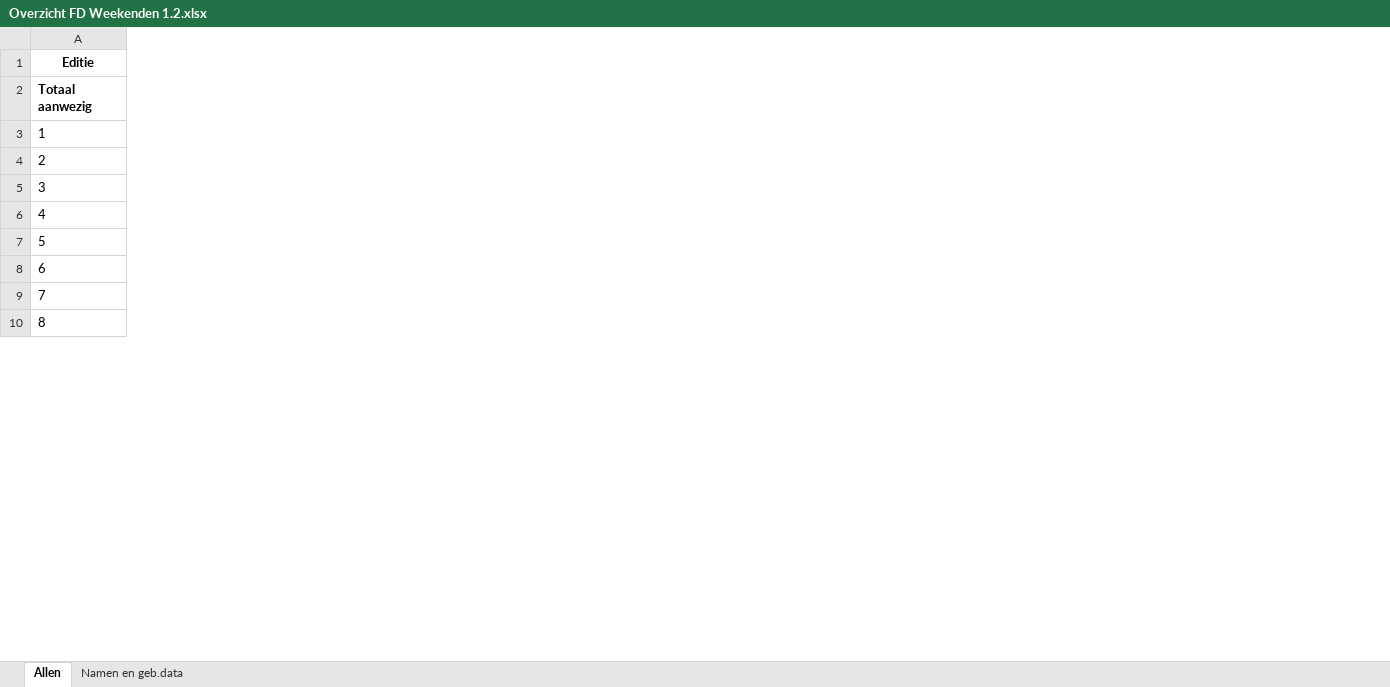
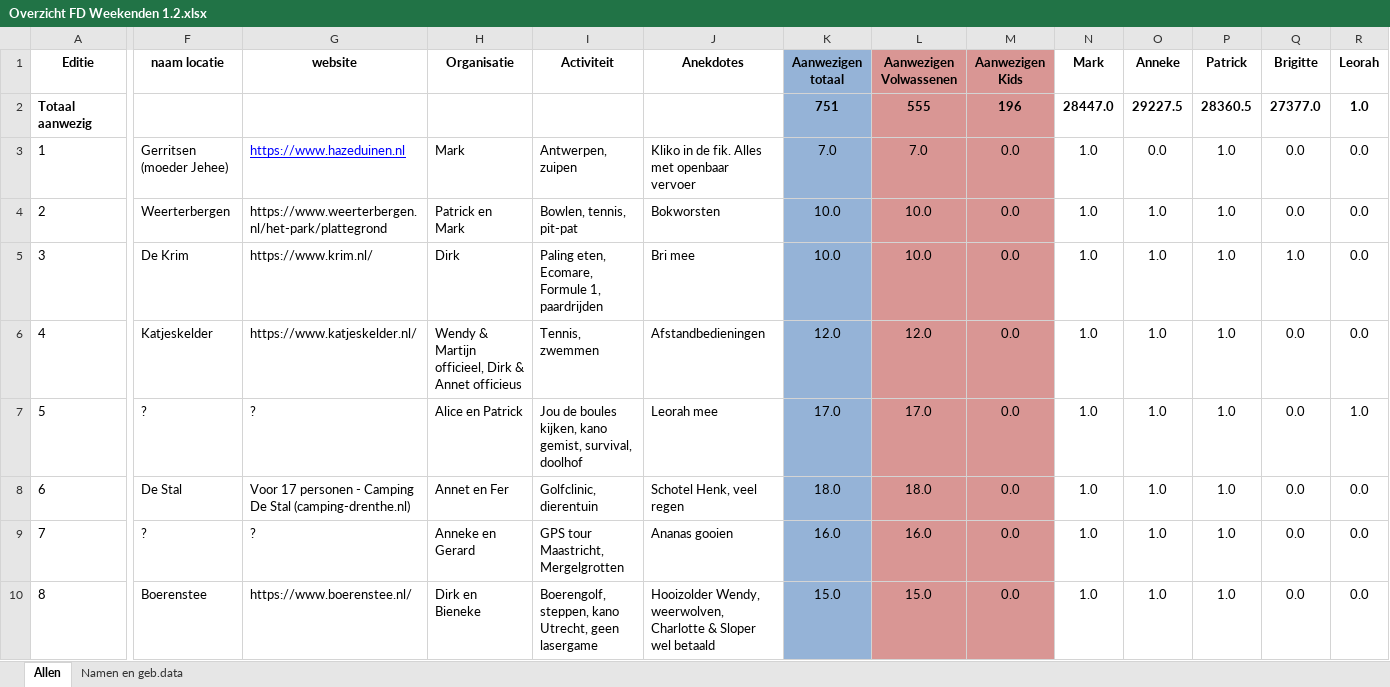
Before and after one commit to pmingaar/FD-Weekend-Sigt, an Excel workbook: data/Overzicht FD Weekenden 1.2.xlsx, sheet Allen, drawn as a sheet; only a part is shown, gaps mark what is left out; values as stored, in another font and other column widths than the file's, no borders; conditional formats not drawn; the diff covers the shown part only; the diff names each change by its address in the sheet, - before the commit and + after, or states it on an @@ line.

```diff
--- a/data/Overzicht FD Weekenden 1.2.xlsx (sheet Allen)
+++ b/data/Overzicht FD Weekenden 1.2.xlsx (sheet Allen)
@@ column F (naam locatie) unhidden, rows 3-10: Gerritsen (moeder Jehee) | Weerterbergen | De Krim | Katjeskelder | ? | De Stal | ? | Boerenstee @@
@@ column G (website) unhidden, rows 3-10: https://www.hazeduinen.nl | https://www.weerterbergen.nl/het-park/plattegrond | https://www.krim.nl/ | https://www.katjeskelder.nl/ | ? | Voor 17 personen - Camping De Stal (camping-drenthe.nl) | ? | https://www.boerenstee.nl/ @@
@@ column H (Organisatie) unhidden, rows 3-10: Mark | Patrick en Mark | Dirk | Wendy & Martijn officieel, Dirk & Annet officieus | Alice en Patrick | Annet en Fer | Anneke en Gerard | Dirk en Bieneke @@
@@ column I (Activiteit) unhidden, rows 3-10: Antwerpen, zuipen | Bowlen, tennis, pit-pat | Paling eten, Ecomare, Formule 1, paardrijden | Tennis, zwemmen | Jou de boules kijken, kano gemist, survival, doolhof | Golfclinic, dierentuin | GPS tour Maastricht, Mergelgrotten | Boerengolf, steppen, kano Utrecht, geen lasergame @@
@@ column J (Anekdotes) unhidden, rows 3-10: Kliko in de fik. Alles met openbaar vervoer | Bokworsten | Bri mee | Afstandbedieningen | Leorah mee | Schotel Henk, veel regen | Ananas gooien | Hooizolder Wendy, weerwolven, Charlotte & Sloper wel betaald @@
@@ column K (Aanwezigen totaal) unhidden, rows 2-10: 751 | 7.0 | 10.0 | 10.0 | 12.0 | 17.0 | 18.0 | 16.0 | 15.0 @@
@@ column L (Aanwezigen Volwassenen) unhidden, rows 2-10: 555 | 7.0 | 10.0 | 10.0 | 12.0 | 17.0 | 18.0 | 16.0 | 15.0 @@
@@ column M (Aanwezigen Kids) unhidden, rows 2-10: 196 | 0.0 | 0.0 | 0.0 | 0.0 | 0.0 | 0.0 | 0.0 | 0.0 @@
@@ column N (Mark) unhidden, rows 2-10: 28447.0 | 1.0 | 1.0 | 1.0 | 1.0 | 1.0 | 1.0 | 1.0 | 1.0 @@
@@ column O (Anneke) unhidden, rows 2-10: 29227.5 | 0.0 | 1.0 | 1.0 | 1.0 | 1.0 | 1.0 | 1.0 | 1.0 @@
@@ column P (Patrick) unhidden, rows 2-10: 28360.5 | 1.0 | 1.0 | 1.0 | 1.0 | 1.0 | 1.0 | 1.0 | 1.0 @@
@@ column Q (Brigitte) unhidden, rows 2-10: 27377.0 | 0.0 | 0.0 | 1.0 | 0.0 | 0.0 | 0.0 | 0.0 | 0.0 @@
@@ column R (Leorah) unhidden, rows 2-10: 1.0 | 0.0 | 0.0 | 0.0 | 0.0 | 1.0 | 0.0 | 0.0 | 0.0 @@
```
Also changed, not shown: 21 added columns elsewhere in this sheet, hidden cells, 2 other files.
